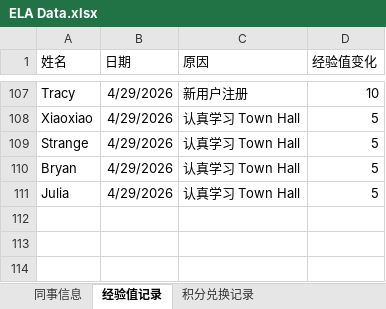
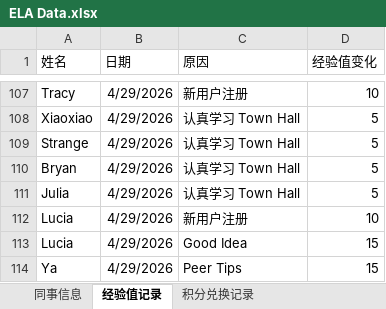
Before and after one commit to Neverwhateve/ela-leaderboard, an Excel workbook: ELA Data.xlsx, sheet 经验值记录, drawn as a sheet; only a part is shown, gaps mark what is left out; values as stored, in another font and other column widths than the file's, no borders; the diff names each change by its address in the sheet, - before the commit and + after, or states it on an @@ line.

Commit message:
Add files via upload

```diff
--- a/ELA Data.xlsx (sheet 经验值记录)
+++ b/ELA Data.xlsx (sheet 经验值记录)
+row 112: Lucia | 4/29/2026 | 新用户注册 | 10
+row 113: Lucia | 4/29/2026 | Good Idea | 15
+row 114: Ya | 4/29/2026 | Peer Tips | 15
```
Also changed, not shown: sheet 同事信息.
